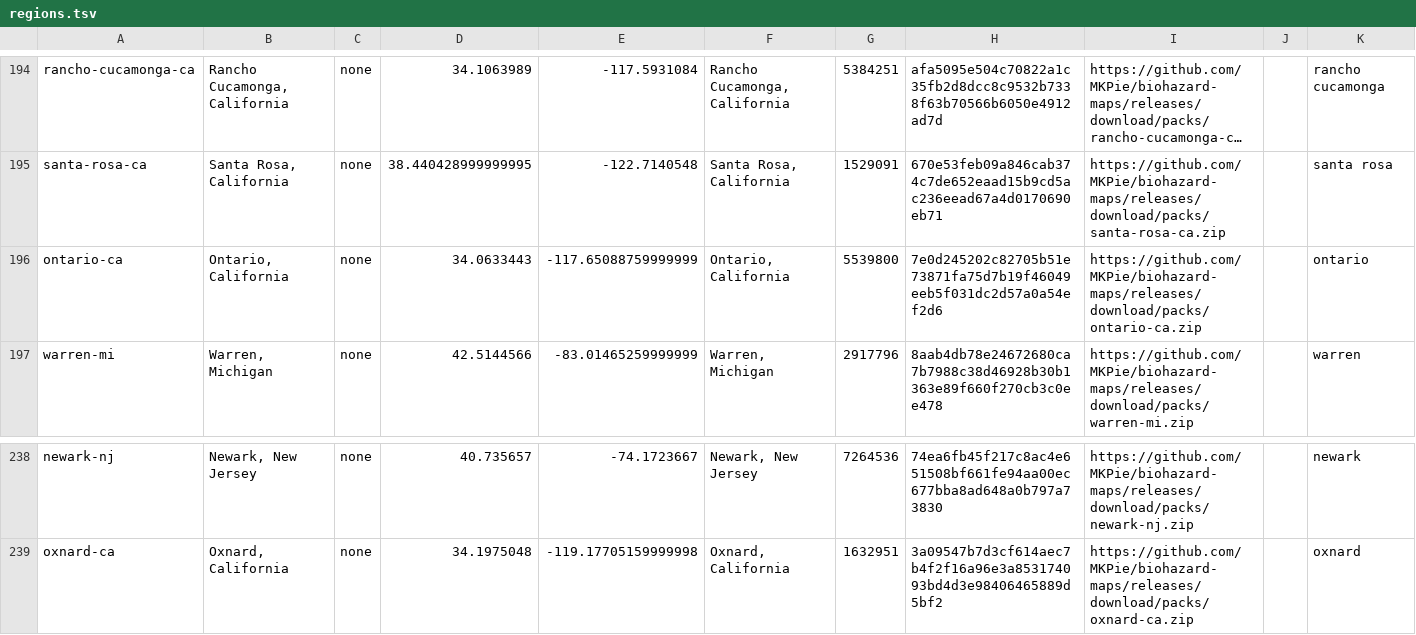
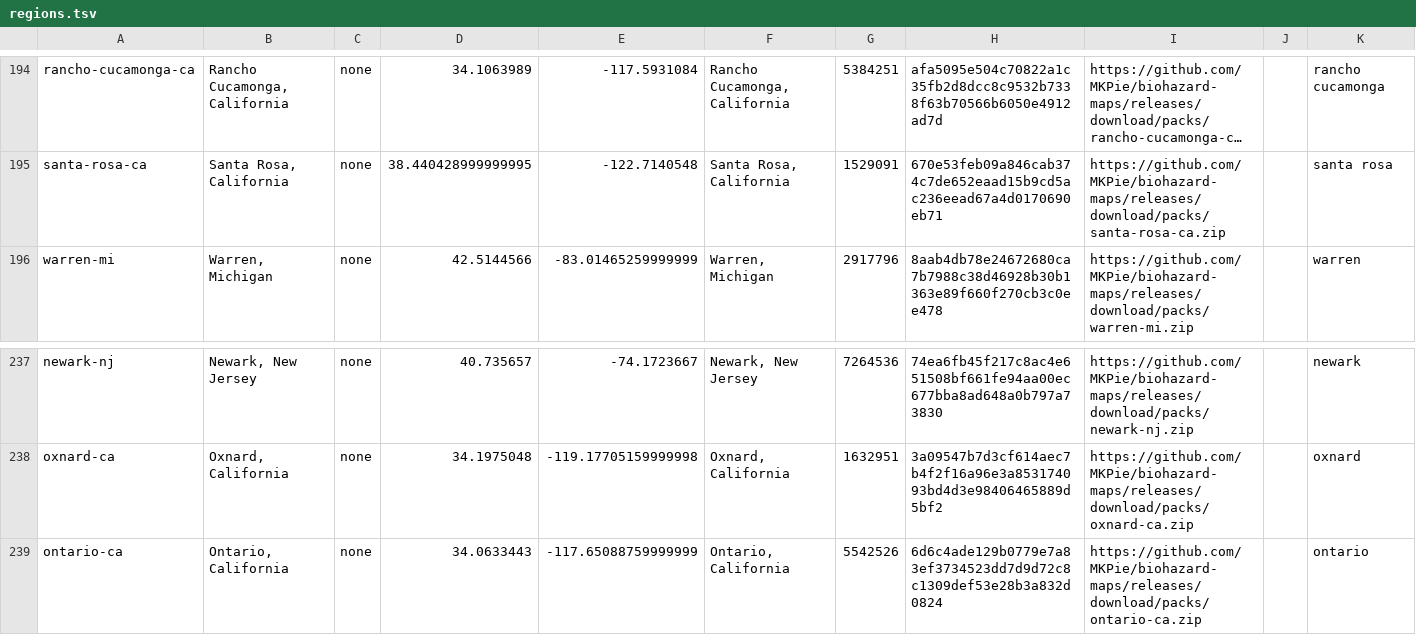
Before and after one commit to MKPie/biohazard-maps, a TSV file: regions.tsv, drawn as a sheet; only a part is shown, gaps mark what is left out; long unchanged cells end in …; removed rows and columns are numbered as before the commit, all else as after; the diff names each change by its address in the sheet, - before the commit and + after, or states it on an @@ line.

Commit message:
Add map pack ontario-ca

```diff
--- a/regions.tsv
+++ b/regions.tsv
-row 196: ontario-ca | Ontario, California | none | 34.0633443 | -117.65088759999999 | Ontario, California | 5539800 | 7e0d245202c82705b51e73871fa75d7b19f46049eeb5f031dc2d57a0a54ef2d6 | https://github.com/MKPie/biohazard-maps/releases/download/packs/ontario-ca.zip |  | ontario
+row 239: ontario-ca | Ontario, California | none | 34.0633443 | -117.65088759999999 | Ontario, California | 5542526 | 6d6c4ade129b0779e7a83ef3734523dd7d9d72c8c1309def53e28b3a832d0824 | https://github.com/MKPie/biohazard-maps/releases/download/packs/ontario-ca.zip |  | ontario
```
